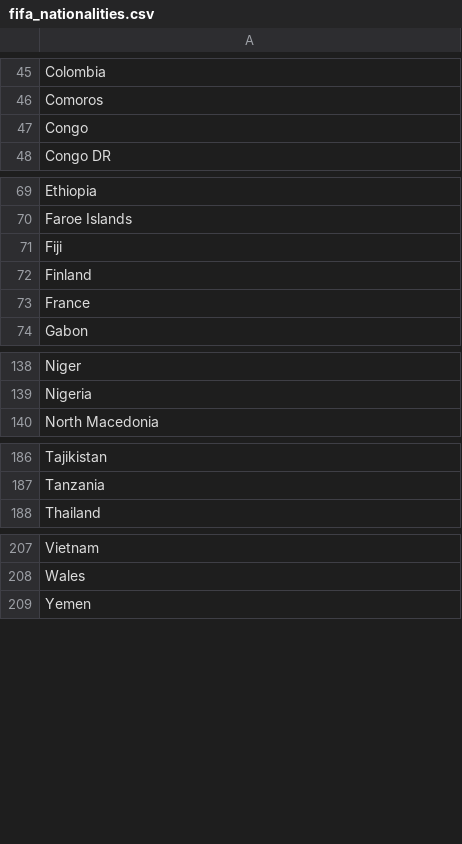
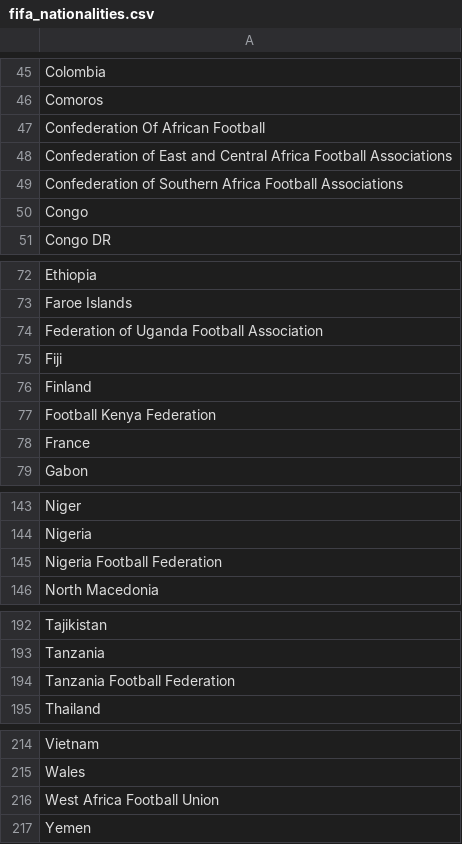
Before and after one commit to iWB-Git/EAEYE, a CSV file: static/fifa_nationalities.csv, drawn as a sheet; only a part is shown, gaps mark what is left out; the diff names each change by its address in the sheet, - before the commit and + after, or states it on an @@ line.

Commit message:
renamed 'Country' to 'Body' for db organization
edited country_parse.py to check for existing entry in db before uploading

implemented get-competitions-from-body endpoint

commented out unnecessary import for country list csv parsing

```diff
--- a/static/fifa_nationalities.csv
+++ b/static/fifa_nationalities.csv
+row 47: Confederation Of African Football
+row 48: Confederation of East and Central Africa Football Associations
+row 49: Confederation of Southern Africa Football Associations
+row 74: Federation of Uganda Football Association
+row 77: Football Kenya Federation
+row 145: Nigeria Football Federation
+row 194: Tanzania Football Federation
+row 216: West Africa Football Union
```
Also changed, not shown: 3 other files.
